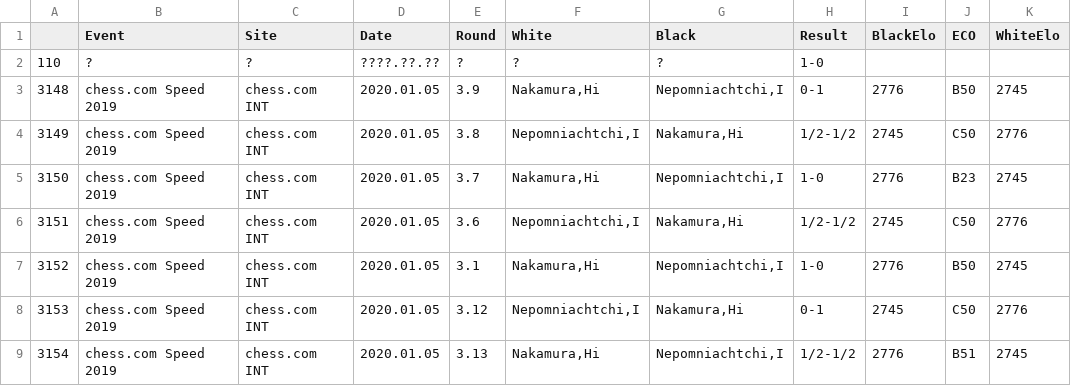
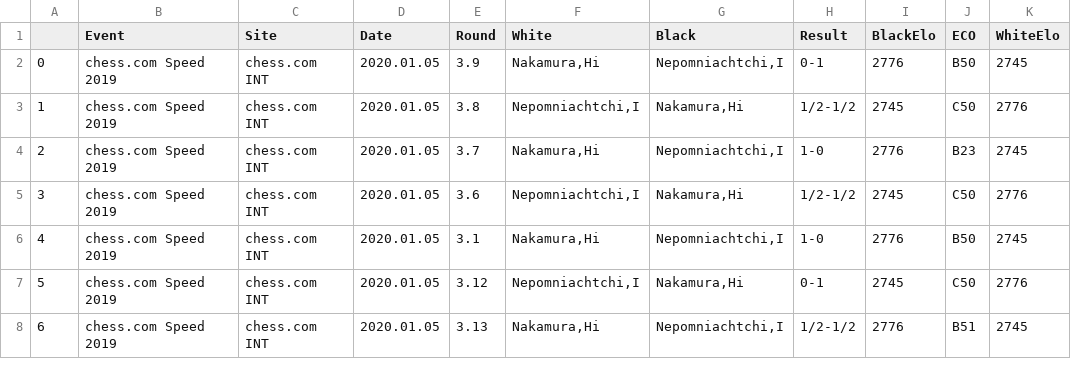
Before and after one commit to RCW-1023/ANLY511Proj, a CSV file: output/metadata/Nakamura.csv, drawn as a sheet; only a part is shown; removed rows and columns are numbered as before the commit, all else as after; the diff names each change by its address in the sheet, - before the commit and + after, or states it on an @@ line.

```diff
--- a/output/metadata/Nakamura.csv
+++ b/output/metadata/Nakamura.csv
-row 2: 110 | ? | ? | ????.??.?? | ? | ? | ? | 1-0
@@ column A renumbered from row 2 down @@
```
Also changed, not shown: output/metadata/Andreikin.csv, output/metadata/Grischuk.csv, 34 other files.
